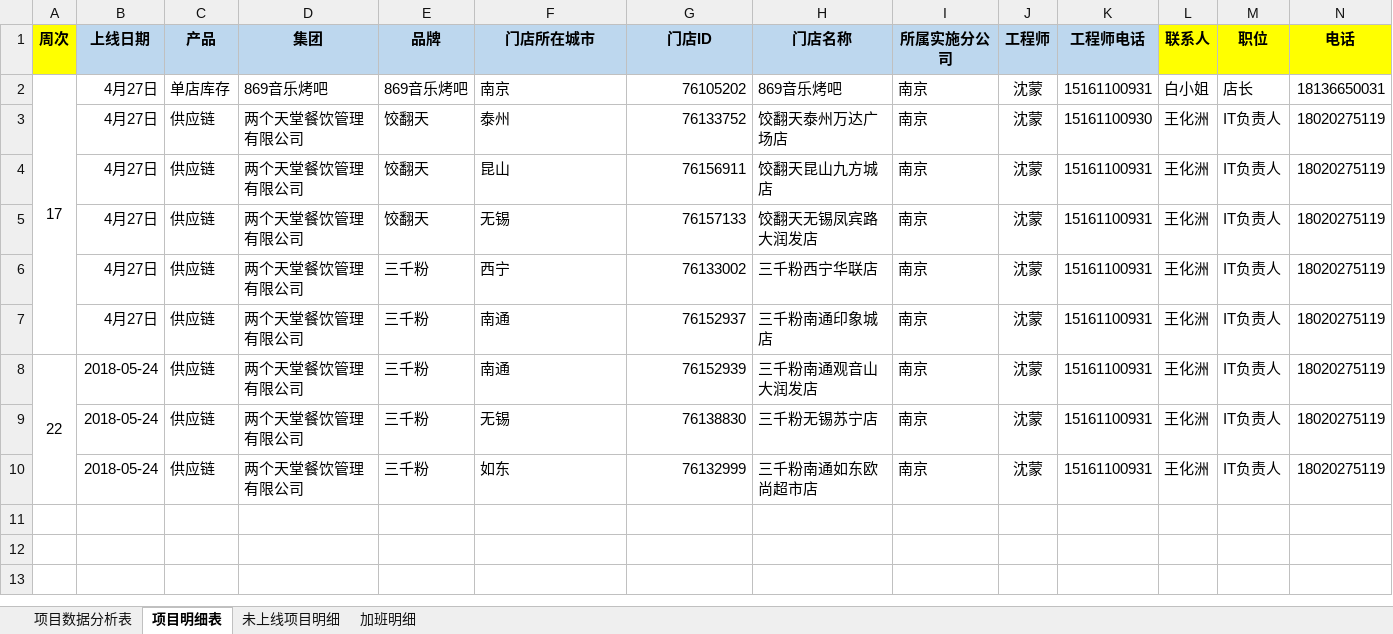
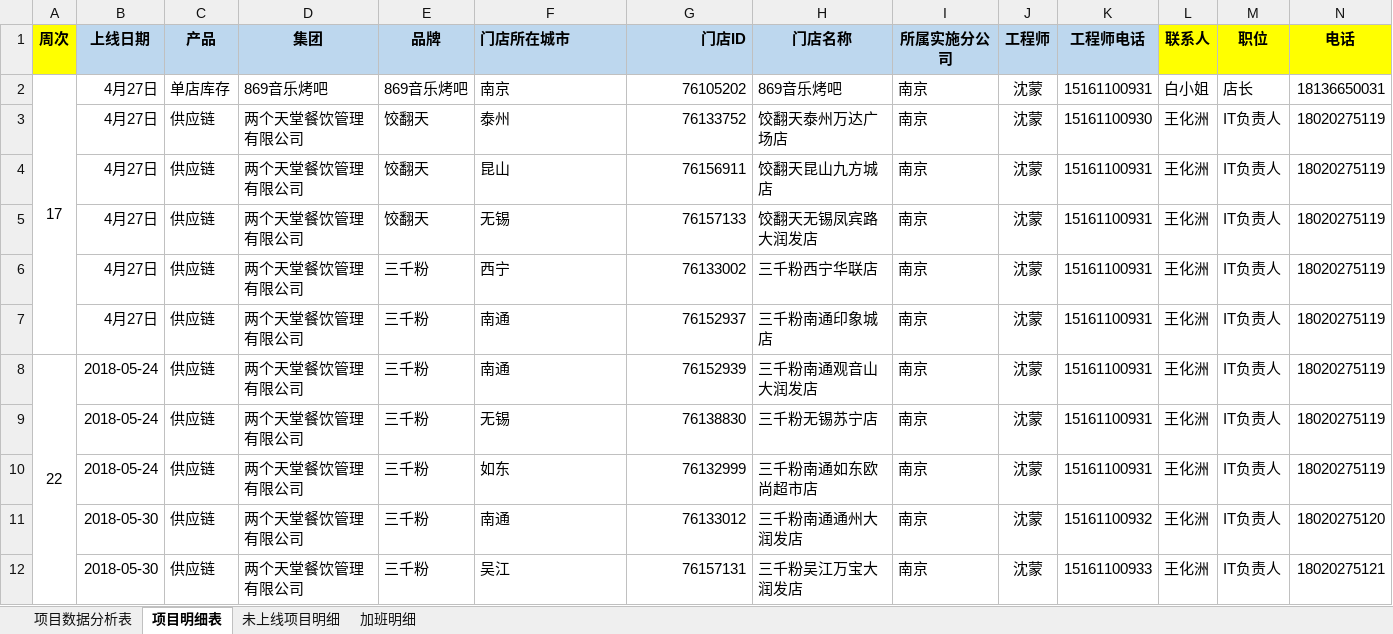
Before and after one commit to zhanglei601396810/NanJing, an Excel workbook: 周数据/《实施上线数据统计表》-沈蒙.xlsx, sheet 项目明细表, drawn as a sheet; only a part is shown; values as stored, in another font and other column widths than the file's, no borders; rows hold the shown columns only; the diff names each change by its address in the sheet, - before the commit and + after, or states it on an @@ line.

Commit message:
沈蒙

```diff
--- a/周数据/《实施上线数据统计表》-沈蒙.xlsx (sheet 项目明细表)
+++ b/周数据/《实施上线数据统计表》-沈蒙.xlsx (sheet 项目明细表)
-F1 alignment: center
+F1 alignment: left
-G1 alignment: center
+G1 alignment: right
+row 11:  | 2018-05-30 | 供应链 | 两个天堂餐饮管理有限公司 | 三千粉 | 南通 | 76133012 | 三千粉南通通州大润发店 | 南京 | 沈蒙 | 15161100932 | 王化洲 | IT负责人 | 18020275120
+row 12:  | 2018-05-30 | 供应链 | 两个天堂餐饮管理有限公司 | 三千粉 | 吴江 | 76157131 | 三千粉吴江万宝大润发店 | 南京 | 沈蒙 | 15161100933 | 王化洲 | IT负责人 | 18020275121
```
